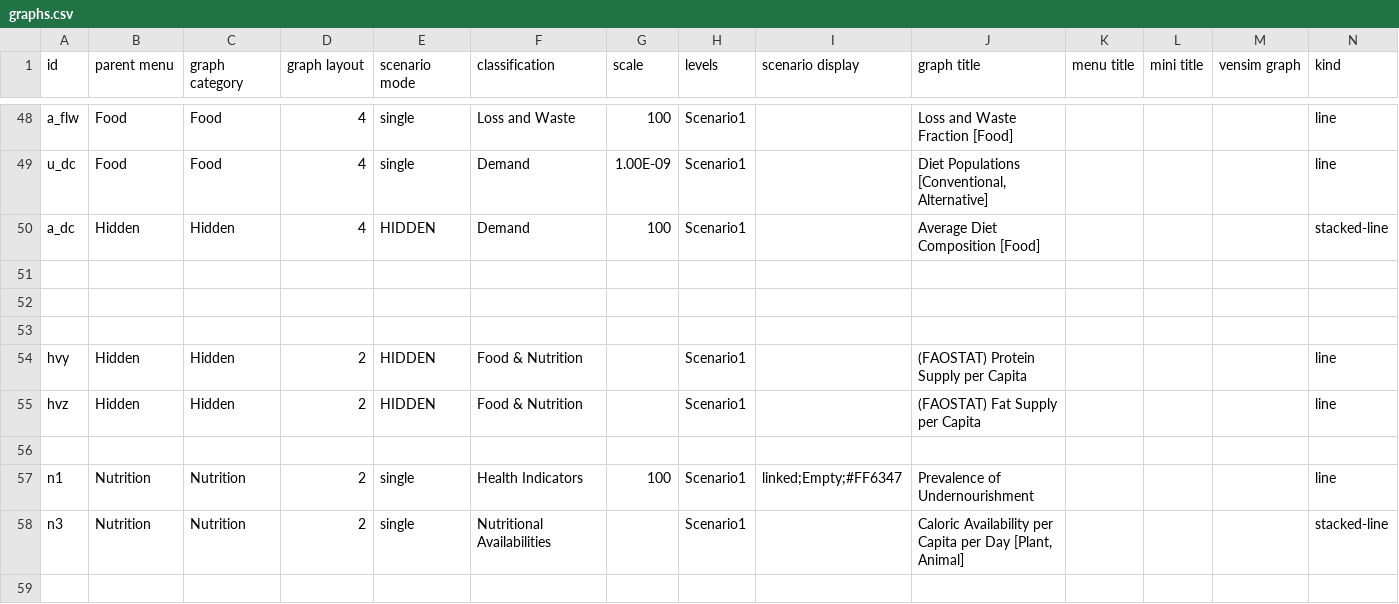
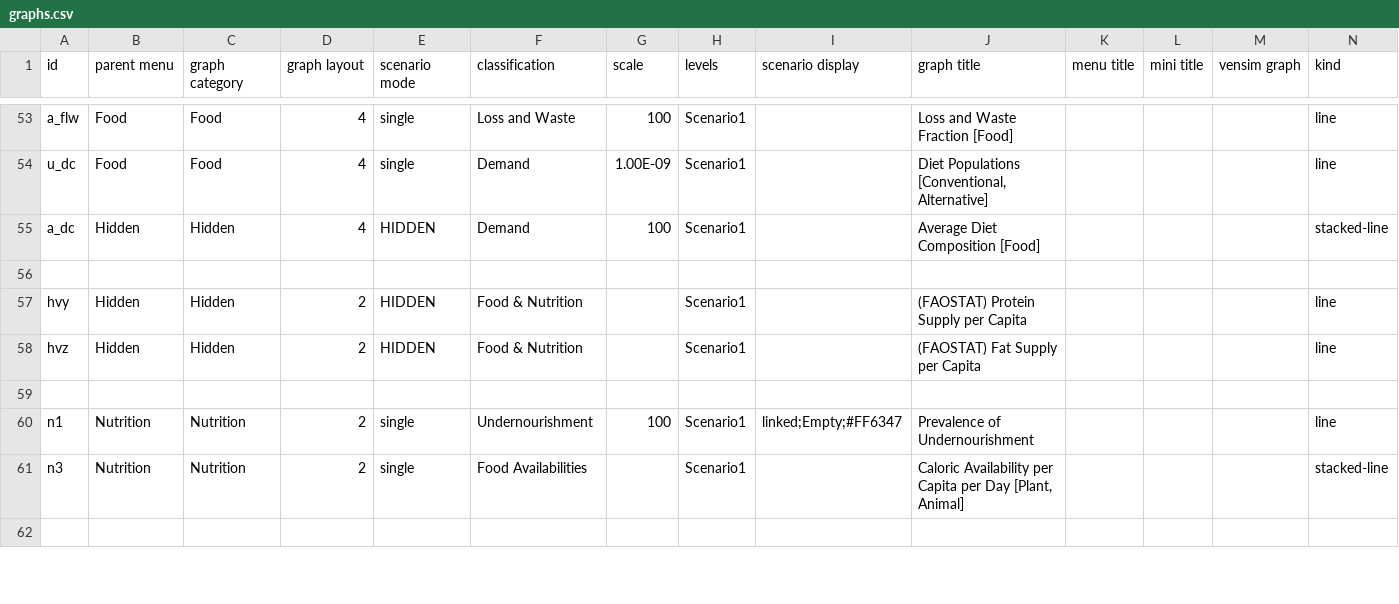
Before and after one commit to climatechoice/felix, a CSV file: config/graphs.csv, drawn as a sheet; only a part is shown, gaps mark what is left out; removed rows and columns are numbered as before the commit, all else as after; rows hold the shown columns only; the diff covers the shown part only; the diff names each change by its address in the sheet, - before the commit and + after, or states it on an @@ line.

Commit message:
Validated and update structure for Undernourishment connections
Included additional graphs and inputs that help explore undernourishment in detail

Next steps will probably revalidate alternative proteins

```diff
--- a/config/graphs.csv
+++ b/config/graphs.csv
-row 52: (empty)
-row 53: (empty)
-F60 (classification): Health Indicators
+F60 (classification): Undernourishment
-F61 (classification): Nutritional Availabilities
+F61 (classification): Food Availabilities
```
Also changed, not shown: 6 added rows, 2 removed rows and 23 edited cells elsewhere in this file, config/colors.csv, config/inputs.csv, 2 other files.
